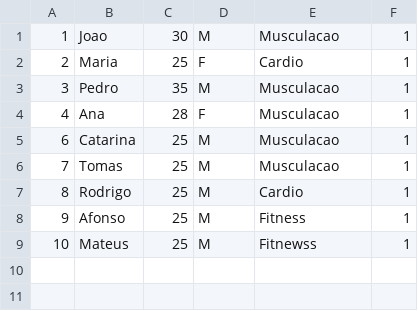
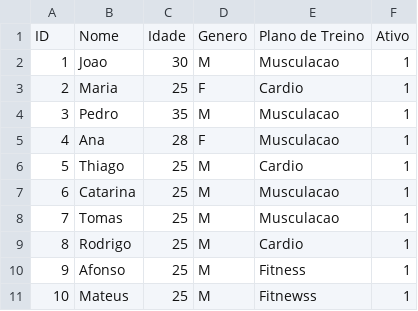
Before and after one commit to thiagorabaioli/gym-app, a CSV file: clientes.csv, drawn as a sheet; the diff names each change by its address in the sheet, - before the commit and + after, or states it on an @@ line.

Commit message:
alterar clientes fase 1

```diff
--- a/clientes.csv
+++ b/clientes.csv
+row 1: ID | Nome | Idade | Genero | Plano de Treino | Ativo
+row 6: 5 | Thiago | 25 | M | Cardio | 1
```
Also changed, not shown: 6 other files.
